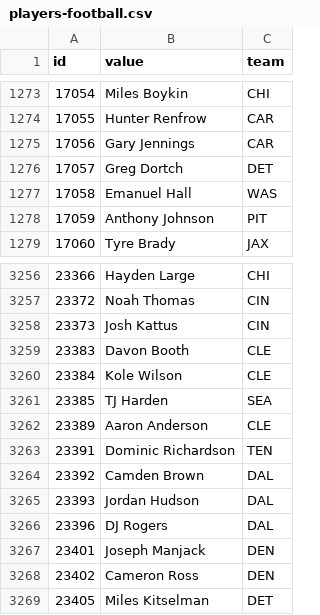
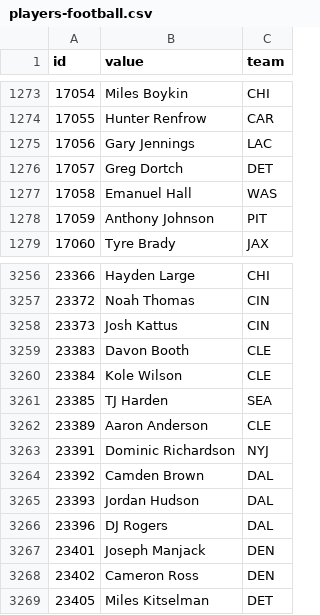
Before and after one commit to StatsVine/data-snapshots, a CSV file: csv/nfc/players-football.csv, drawn as a sheet; only a part is shown, gaps mark what is left out.

```diff
--- a/csv/nfc/players-football.csv
+++ b/csv/nfc/players-football.csv
@@ -1274,3 +1274,3 @@ id,value,team
 17055,Hunter Renfrow,CAR
-17056,Gary Jennings,CAR
+17056,Gary Jennings,LAC
 17057,Greg Dortch,DET
@@ -3262,3 +3262,3 @@ id,value,team
 23389,Aaron Anderson,CLE
-23391,Dominic Richardson,TEN
+23391,Dominic Richardson,NYJ
 23392,Camden Brown,DAL
```
Also changed, not shown: csv/nfc/players-all.csv, csv/nfc/players-baseball.csv, 1 other file.
